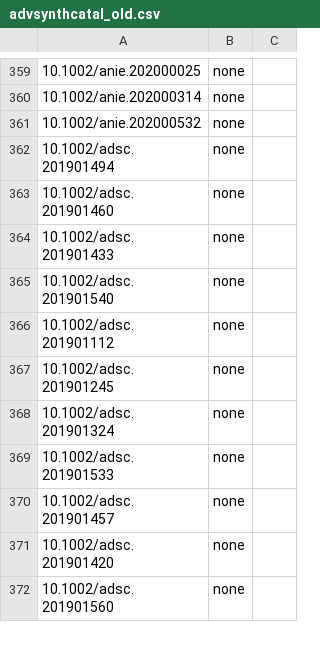
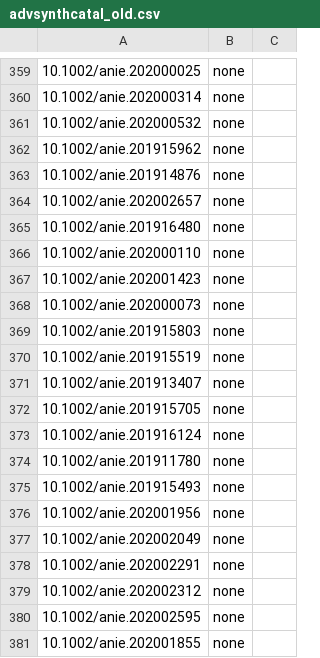
Before and after one commit to supersciencegrl/easy-wiley, a CSV file: advsynthcatal_old.csv, drawn as a sheet; only a part is shown, gaps mark what is left out; the shorter side is filled out with more unchanged rows; the diff covers the shown part only.

Commit message:
2020-Mar-12

```diff
--- a/advsynthcatal_old.csv
+++ b/advsynthcatal_old.csv
@@ -361 +361,21 @@
 10.1002/anie.202000532,none
+10.1002/anie.201915962,none
+10.1002/anie.201914876,none
+10.1002/anie.202002657,none
+10.1002/anie.201916480,none
+10.1002/anie.202000110,none
+10.1002/anie.202001423,none
+10.1002/anie.202000073,none
+10.1002/anie.201915803,none
+10.1002/anie.201915519,none
+10.1002/anie.201913407,none
+10.1002/anie.201915705,none
+10.1002/anie.201916124,none
+10.1002/anie.201911780,none
+10.1002/anie.201915493,none
+10.1002/anie.202001956,none
+10.1002/anie.202002049,none
+10.1002/anie.202002291,none
+10.1002/anie.202002312,none
+10.1002/anie.202002595,none
+10.1002/anie.202001855,none
```
Also changed, not shown: 27 added rows elsewhere in this file.
